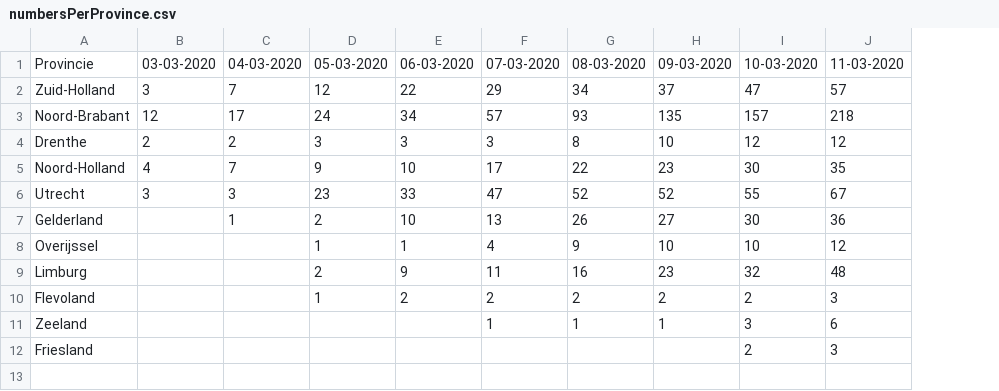
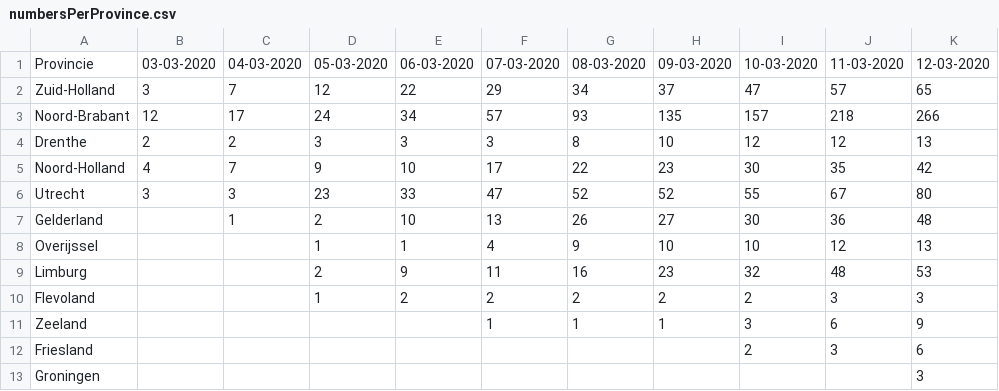
Before and after one commit to seriousme/ncov-stats, a CSV file: results/numbersPerProvince.csv, drawn as a sheet; the diff names each change by its address in the sheet, - before the commit and + after, or states it on an @@ line.

```diff
--- a/results/numbersPerProvince.csv
+++ b/results/numbersPerProvince.csv
+column K, rows 1-12: 12-03-2020 | 65 | 266 | 13 | 42 | 80 | 48 | 13 | 53 | 3 | 9 | 6
+row 13: Groningen |  |  |  |  |  |  |  |  |  | 3
```
Also changed, not shown: results/placesPerProvince.csv, results/progression.csv, 11 other files.
